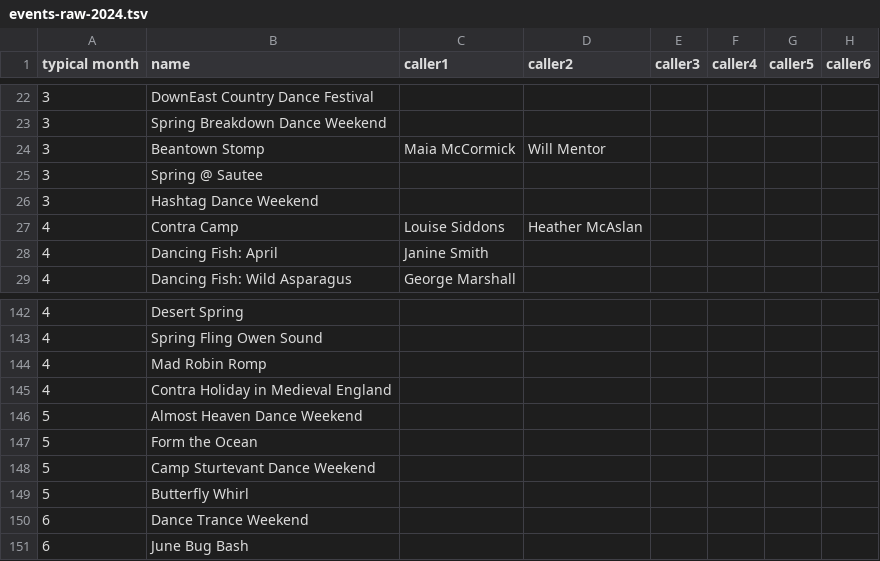
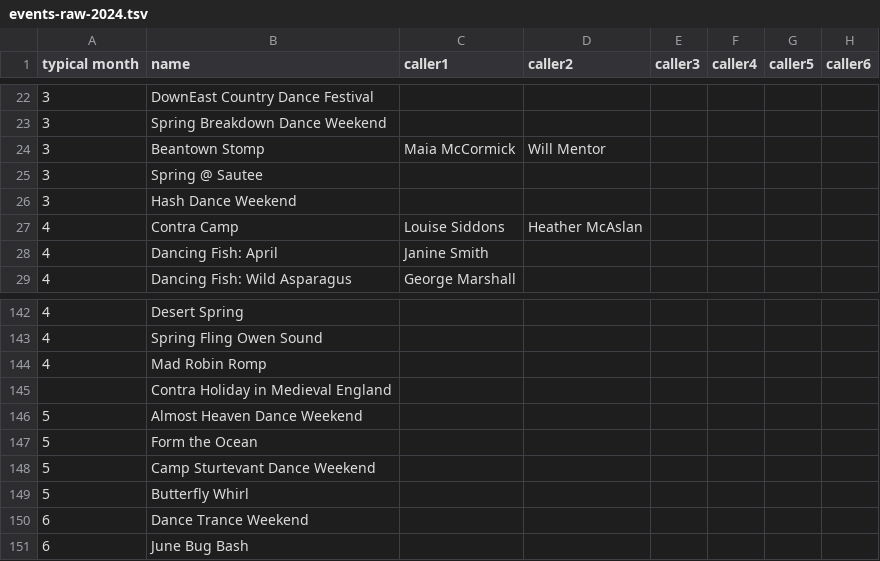
Before and after one commit to jeffkaufman/trycontra, a TSV file: events-raw-2024.tsv, drawn as a sheet; only a part is shown, gaps mark what is left out; the diff names each change by its address in the sheet, - before the commit and + after, or states it on an @@ line.

Commit message:
sync with spreadsheet

```diff
--- a/events-raw-2024.tsv
+++ b/events-raw-2024.tsv
-B26 (name): Hashtag Dance Weekend
+B26 (name): Hash Dance Weekend
-A145 (typical month): 4
+A145 (typical month): (empty)
```
Also changed, not shown: events-raw-2023.tsv, 1 other file.
